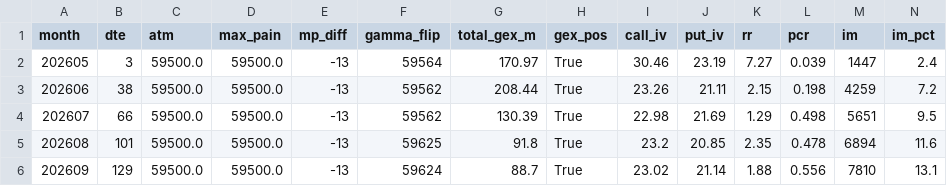
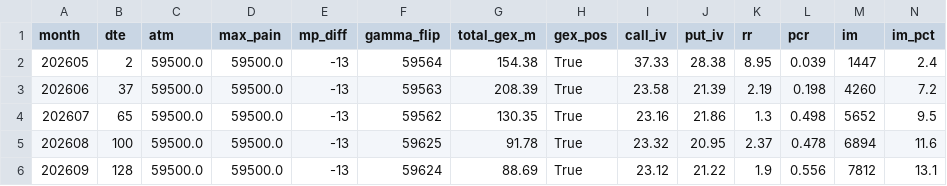
Before and after one commit to km530821-hub/jpx-options, a CSV file: data/summary_latest.csv, drawn as a sheet; only a part is shown; the diff covers the shown part only.

```diff
--- a/data/summary_latest.csv
+++ b/data/summary_latest.csv
@@ -1,6 +1,6 @@
 month,dte,atm,max_pain,mp_diff,gamma_flip,total_gex_m,gex_pos,call_iv,put_iv,rr,pcr,im,im_pct
-202605,3,59500.0,59500.0,-13,59564,170.97,True,30.46,23.19,7.27,0.039,1447,2.4
-202606,38,59500.0,59500.0,-13,59562,208.44,True,23.26,21.11,2.15,0.198,4259,7.2
-202607,66,59500.0,59500.0,-13,59562,130.39,True,22.98,21.69,1.29,0.498,5651,9.5
-202608,101,59500.0,59500.0,-13,59625,91.8,True,23.2,20.85,2.35,0.478,6894,11.6
-202609,129,59500.0,59500.0,-13,59624,88.7,True,23.02,21.14,1.88,0.556,7810,13.1
+202605,2,59500.0,59500.0,-13,59564,154.38,True,37.33,28.38,8.95,0.039,1447,2.4
+202606,37,59500.0,59500.0,-13,59563,208.39,True,23.58,21.39,2.19,0.198,4260,7.2
+202607,65,59500.0,59500.0,-13,59562,130.35,True,23.16,21.86,1.3,0.498,5652,9.5
+202608,100,59500.0,59500.0,-13,59625,91.78,True,23.32,20.95,2.37,0.478,6894,11.6
+202609,128,59500.0,59500.0,-13,59624,88.69,True,23.12,21.22,1.9,0.556,7812,13.1
```
Also changed, not shown: 111 edited cells elsewhere in this file, 2 other files.
